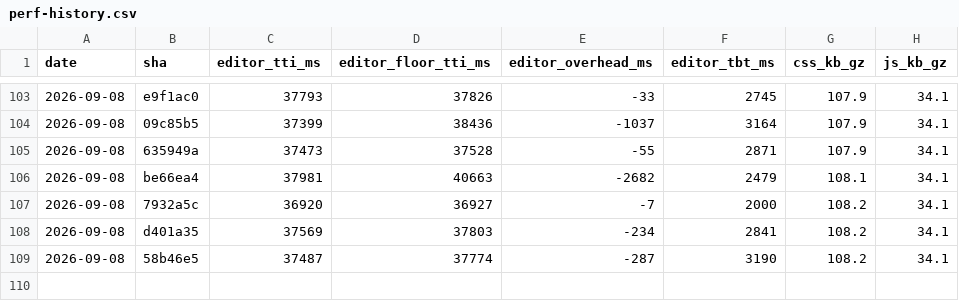
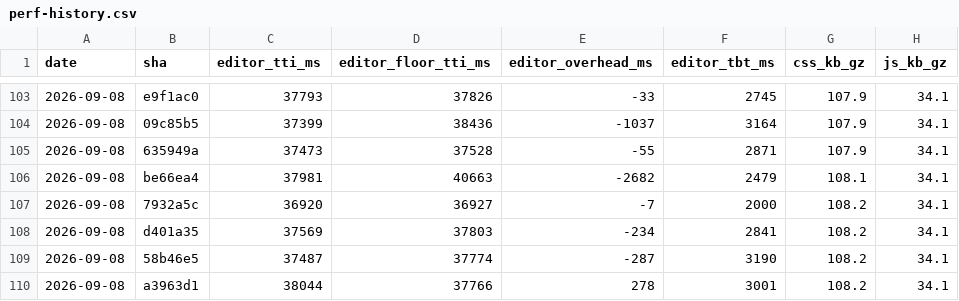
Before and after one commit to useawt/awt-blocks, a CSV file: docs/perf-history.csv, drawn as a sheet; only a part is shown, gaps mark what is left out.

```diff
--- a/docs/perf-history.csv
+++ b/docs/perf-history.csv
@@ -109 +109,2 @@ date,sha,editor_tti_ms,editor_floor_tti_ms,editor_overhead_ms,editor_tbt_ms,css_
 2026-09-08,58b46e5,37487,37774,-287,3190,108.2,34.1
+2026-09-08,a3963d1,38044,37766,278,3001,108.2,34.1
```
